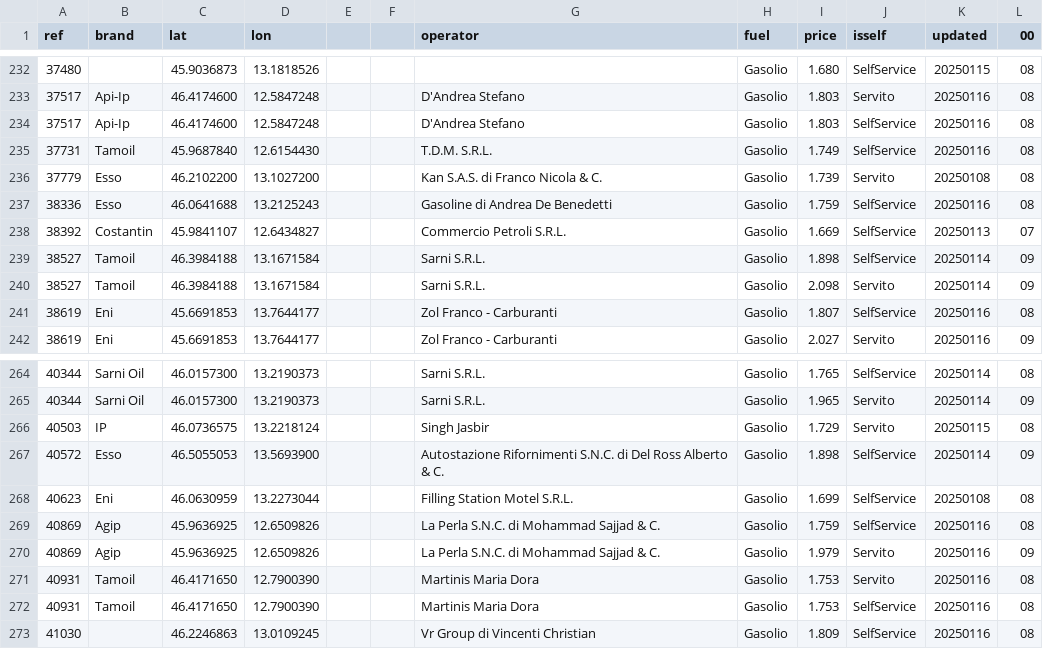
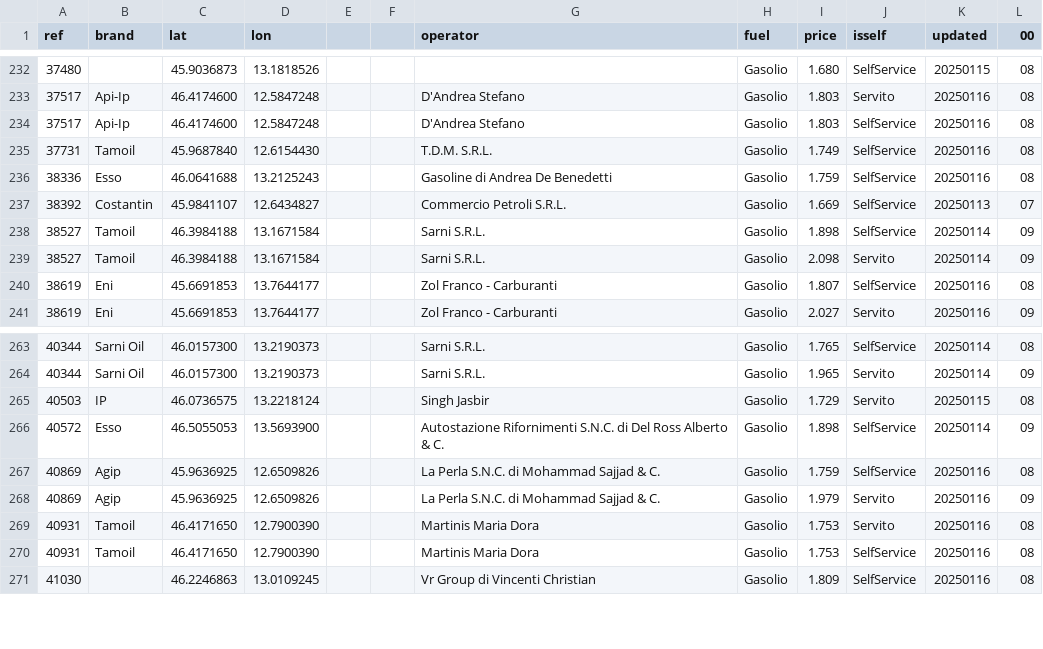
Before and after one commit to cascafico/FuelPrices, a CSV file: gasolio.csv, drawn as a sheet; only a part is shown, gaps mark what is left out; the diff names each change by its address in the sheet, - before the commit and + after, or states it on an @@ line.

```diff
--- a/gasolio.csv
+++ b/gasolio.csv
-row 236: 37779 | Esso | 46.2102200 | 13.1027200 |  |  | Kan S.A.S. di Franco Nicola & C. | Gasolio | 1.739 | Servito | 20250108 | 08
-row 268: 40623 | Eni | 46.0630959 | 13.2273044 |  |  | Filling Station Motel S.R.L. | Gasolio | 1.699 | SelfService | 20250108 | 08
```
Also changed, not shown: benzina.csv, fuel.csv, 1 other file.
